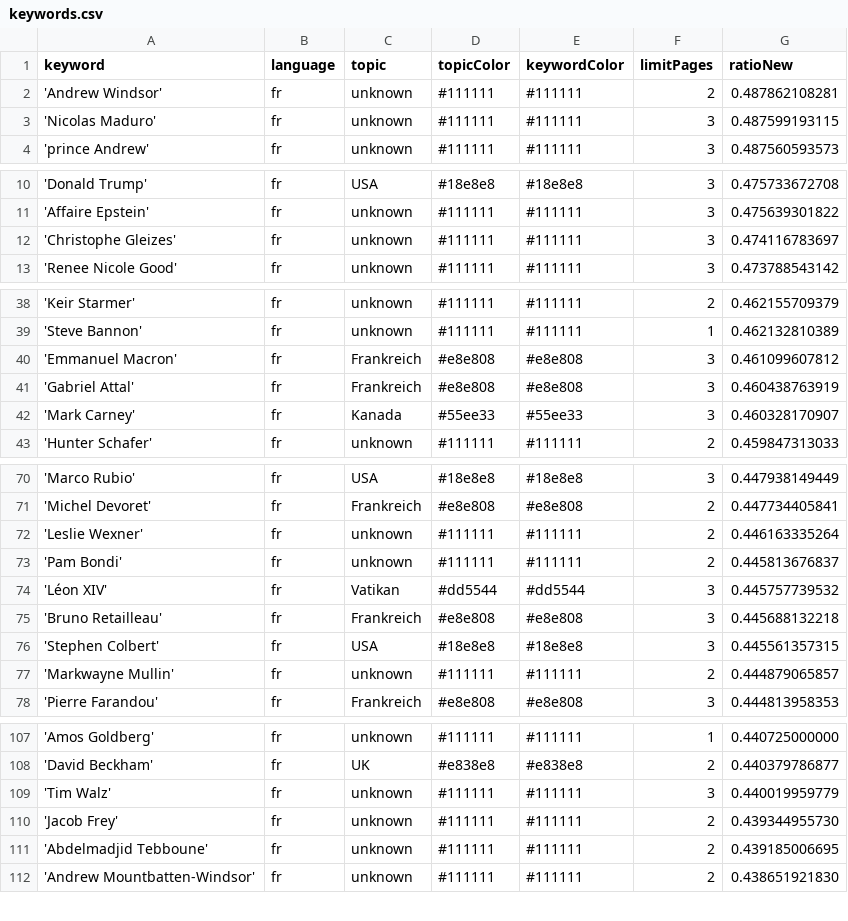
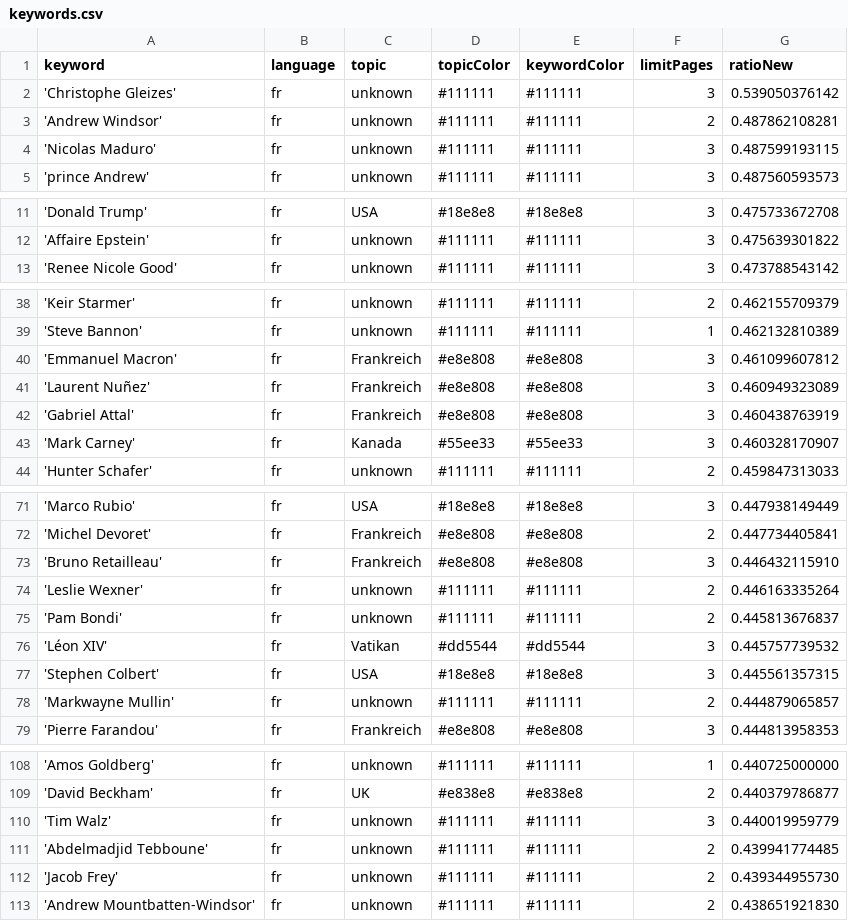
Before and after one commit to JoPhi24-news/gensChuchoter, a CSV file: keywords.csv, drawn as a sheet; only a part is shown, gaps mark what is left out; the diff covers the shown part only.

```diff
--- a/keywords.csv
+++ b/keywords.csv
@@ -1,2 +1,3 @@
 keyword,language,topic,topicColor,keywordColor,limitPages,ratioNew
+'Christophe Gleizes',fr,unknown,#111111,#111111,3,0.539050376142
 'Andrew Windsor',fr,unknown,#111111,#111111,2,0.487862108281
@@ -11,3 +12,2 @@ keyword,language,topic,topicColor,keywordColor,limitPages,ratioNew
 'Affaire Epstein',fr,unknown,#111111,#111111,3,0.475639301822
-'Christophe Gleizes',fr,unknown,#111111,#111111,3,0.474116783697
 'Renee Nicole Good',fr,unknown,#111111,#111111,3,0.473788543142
@@ -40,2 +40,3 @@ keyword,language,topic,topicColor,keywordColor,limitPages,ratioNew
 'Emmanuel Macron',fr,Frankreich,#e8e808,#e8e808,3,0.461099607812
+'Laurent Nuñez',fr,Frankreich,#e8e808,#e8e808,3,0.460949323089
 'Gabriel Attal',fr,Frankreich,#e8e808,#e8e808,3,0.460438763919
@@ -71,2 +72,3 @@ keyword,language,topic,topicColor,keywordColor,limitPages,ratioNew
 'Michel Devoret',fr,Frankreich,#e8e808,#e8e808,2,0.447734405841
+'Bruno Retailleau',fr,Frankreich,#e8e808,#e8e808,3,0.446432115910
 'Leslie Wexner',fr,unknown,#111111,#111111,2,0.446163335264
@@ -74,3 +76,2 @@ keyword,language,topic,topicColor,keywordColor,limitPages,ratioNew
 'Léon XIV',fr,Vatikan,#dd5544,#dd5544,3,0.445757739532
-'Bruno Retailleau',fr,Frankreich,#e8e808,#e8e808,3,0.445688132218
 'Stephen Colbert',fr,USA,#18e8e8,#18e8e8,3,0.445561357315
@@ -109,4 +110,4 @@ keyword,language,topic,topicColor,keywordColor,limitPages,ratioNew
 'Tim Walz',fr,unknown,#111111,#111111,3,0.440019959779
+'Abdelmadjid Tebboune',fr,unknown,#111111,#111111,2,0.439941774485
 'Jacob Frey',fr,unknown,#111111,#111111,2,0.439344955730
-'Abdelmadjid Tebboune',fr,unknown,#111111,#111111,2,0.439185006695
 'Andrew Mountbatten-Windsor',fr,unknown,#111111,#111111,2,0.438651921830
```
Also changed, not shown: 1 added row and 2 removed rows elsewhere in this file, 1 other file.
